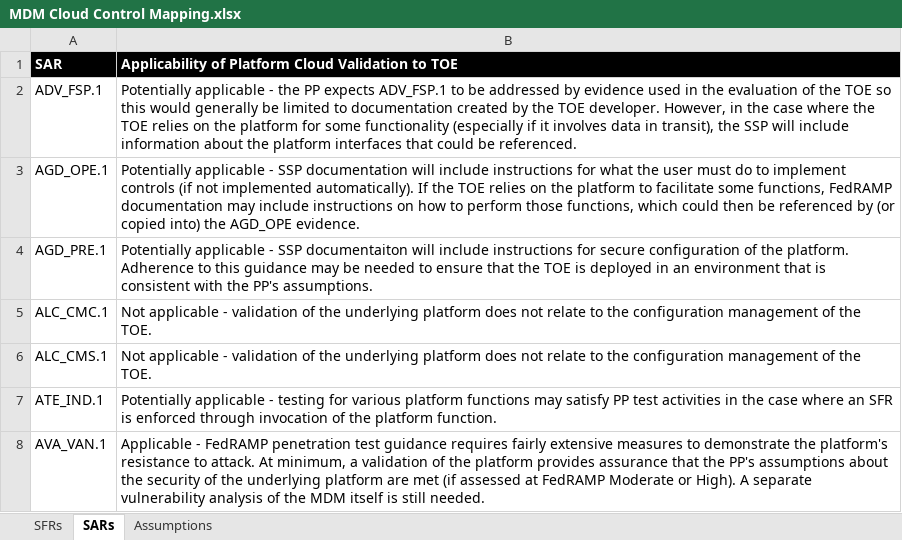
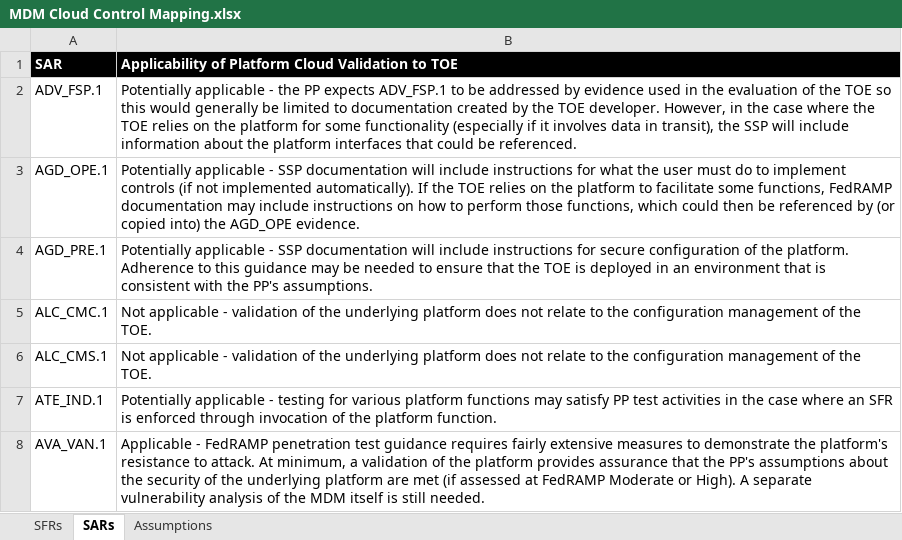
Before and after one commit to CC-in-the-Cloud/General, an Excel workbook: Offsite Review/MDM Cloud Control Mapping.xlsx, sheet SARs, drawn as a sheet; values as stored, in another font and other column widths than the file's, no borders; the diff names each change by its address in the sheet, - before the commit and + after, or states it on an @@ line.

```diff
--- a/Offsite Review/MDM Cloud Control Mapping.xlsx (sheet SARs)
+++ b/Offsite Review/MDM Cloud Control Mapping.xlsx (sheet SARs)
-B4: …- SSP documentaiton will include…
+B4: …- SSP documentation will include…
```
Also changed, not shown: sheet Assumptions.
